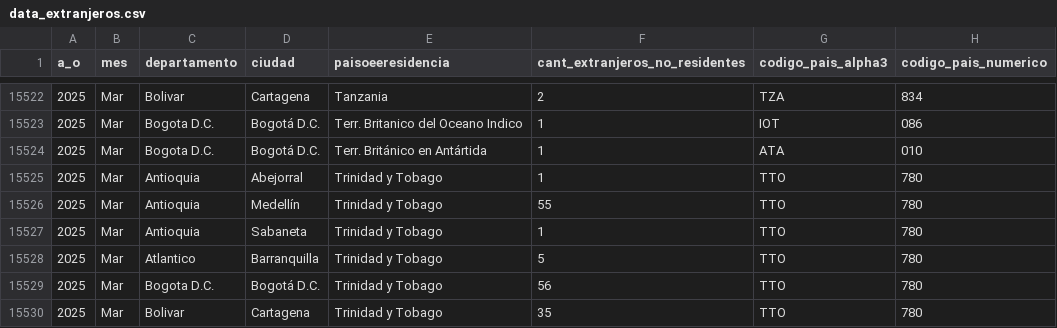
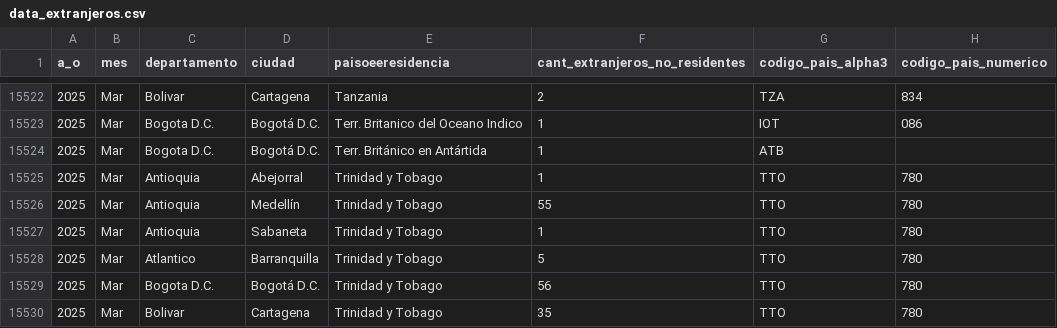
Before and after one commit to JEsteban1999/ProyectoFinalDashboard, a CSV file: data_extranjeros.csv, drawn as a sheet; only a part is shown, gaps mark what is left out.

```diff
--- a/data_extranjeros.csv
+++ b/data_extranjeros.csv
@@ -15523,3 +15523,3 @@ a_o,mes,departamento,ciudad,paisoeeresidencia,cant_extranjeros_no_residentes,cod
 2025,Mar,Bogota D.C.,Bogotá D.C.,Terr. Britanico del Oceano Indico,1,IOT,086
-2025,Mar,Bogota D.C.,Bogotá D.C.,Terr. Británico en Antártida,1,ATA,010
+2025,Mar,Bogota D.C.,Bogotá D.C.,Terr. Británico en Antártida,1,ATB,
 2025,Mar,Antioquia,Abejorral,Trinidad y Tobago,1,TTO,780
```
Also changed, not shown: 2 other files.
